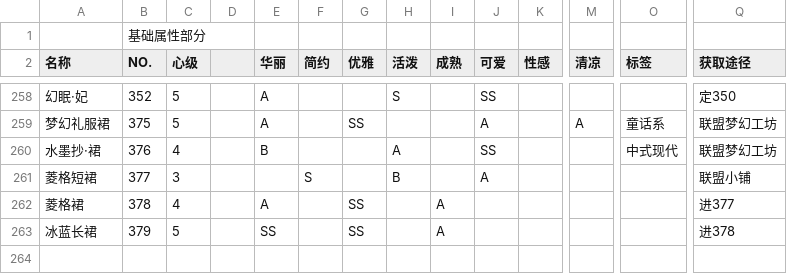
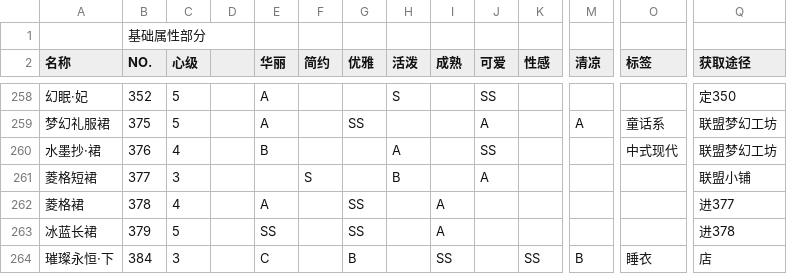
Before and after one commit to ivangift/nikkiup2u3, a CSV file: raw/bottoms.csv, drawn as a sheet; only a part is shown, gaps mark what is left out; rows hold the shown columns only; the diff names each change by its address in the sheet, - before the commit and + after, or states it on an @@ line.

```diff
--- a/raw/bottoms.csv
+++ b/raw/bottoms.csv
+row 264: 璀璨永恒·下 | 384 | 3 |  | C |  | B |  | SS |  | SS | B | 睡衣 | 店
```
Also changed, not shown: raw/accessories.csv, raw/dress.csv, 5 other files.
